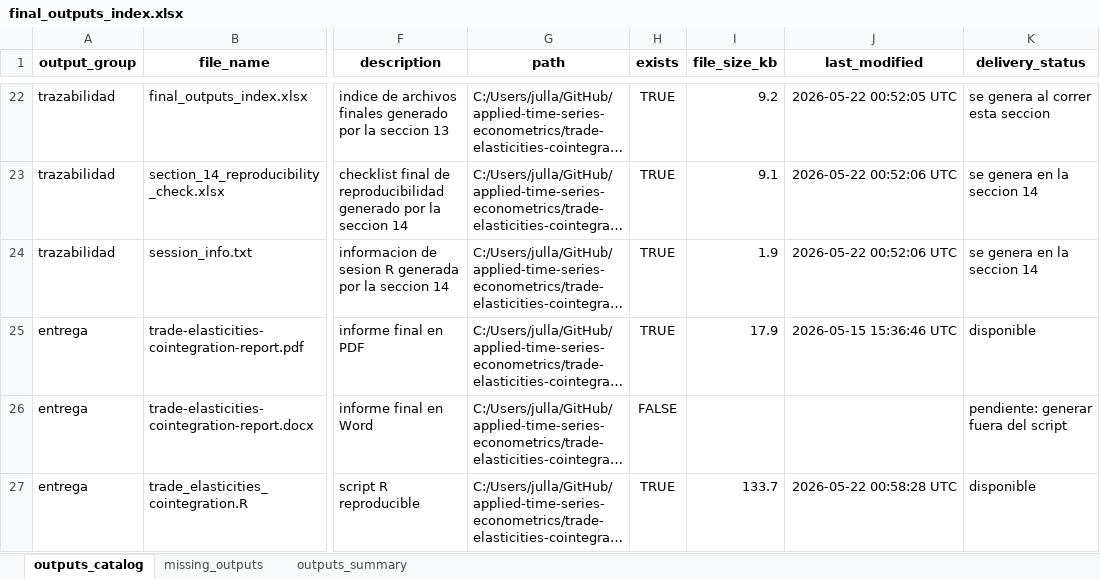
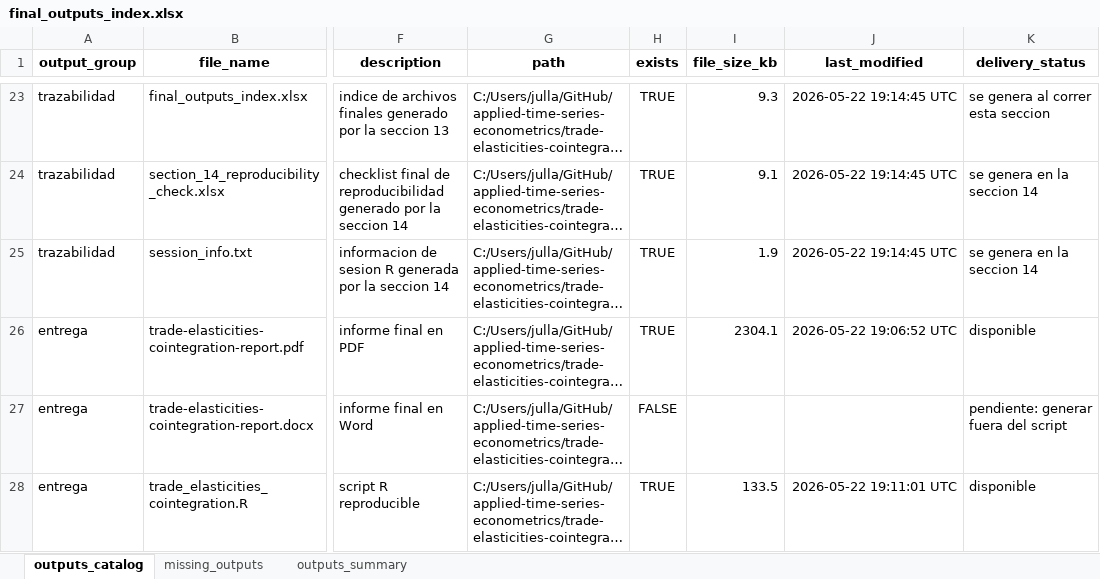
Before and after one commit to delgadiljulian/applied-time-series-econometrics, an Excel workbook: trade-elasticities-cointegration/outputs/final_outputs_index.xlsx, sheet outputs_catalog, drawn as a sheet; only a part is shown, gaps mark what is left out; long unchanged cells end in …; values as stored, in another font and other column widths than the file's, no borders; addresses are those after the commit; the diff covers the shown part only; the diff names each change by its address in the sheet, - before the commit and + after, or states it on an @@ line.

```diff
--- a/trade-elasticities-cointegration/outputs/final_outputs_index.xlsx (sheet outputs_catalog)
+++ b/trade-elasticities-cointegration/outputs/final_outputs_index.xlsx (sheet outputs_catalog)
-I23 (file_size_kb): 9.2
+I23 (file_size_kb): 9.3
-J23 (last_modified): 2026-05-22 00:52:05 UTC
+J23 (last_modified): 2026-05-22 19:14:45 UTC
-J24:J25 (last_modified): 2026-05-22 00:52:06 UTC
+J24:J25 (last_modified): 2026-05-22 19:14:45 UTC
-I26 (file_size_kb): 17.9
+I26 (file_size_kb): 2304.1
-J26 (last_modified): 2026-05-15 15:36:46 UTC
+J26 (last_modified): 2026-05-22 19:06:52 UTC
-I28 (file_size_kb): 133.7
+I28 (file_size_kb): 133.5
-J28 (last_modified): 2026-05-22 00:58:28 UTC
+J28 (last_modified): 2026-05-22 19:11:01 UTC
```
Also changed, not shown: 1 added row and 33 edited cells elsewhere in this sheet, sheet outputs_summary, trade-elasticities-cointegration/outputs/section_09_stationarity_results.xlsx, trade-elasticities-cointegration/outputs/section_10_cointegration_results.xlsx, 30 other files.
